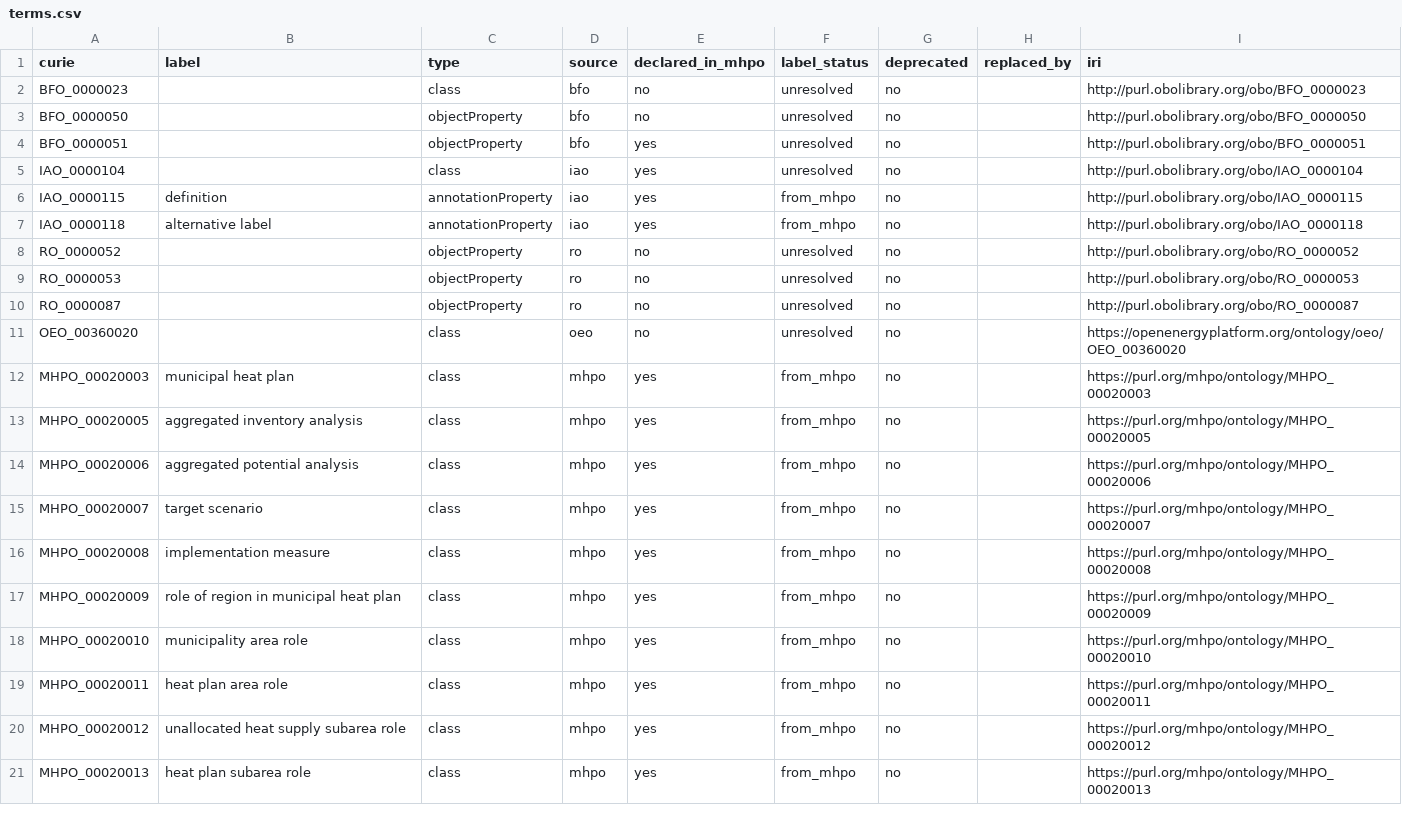
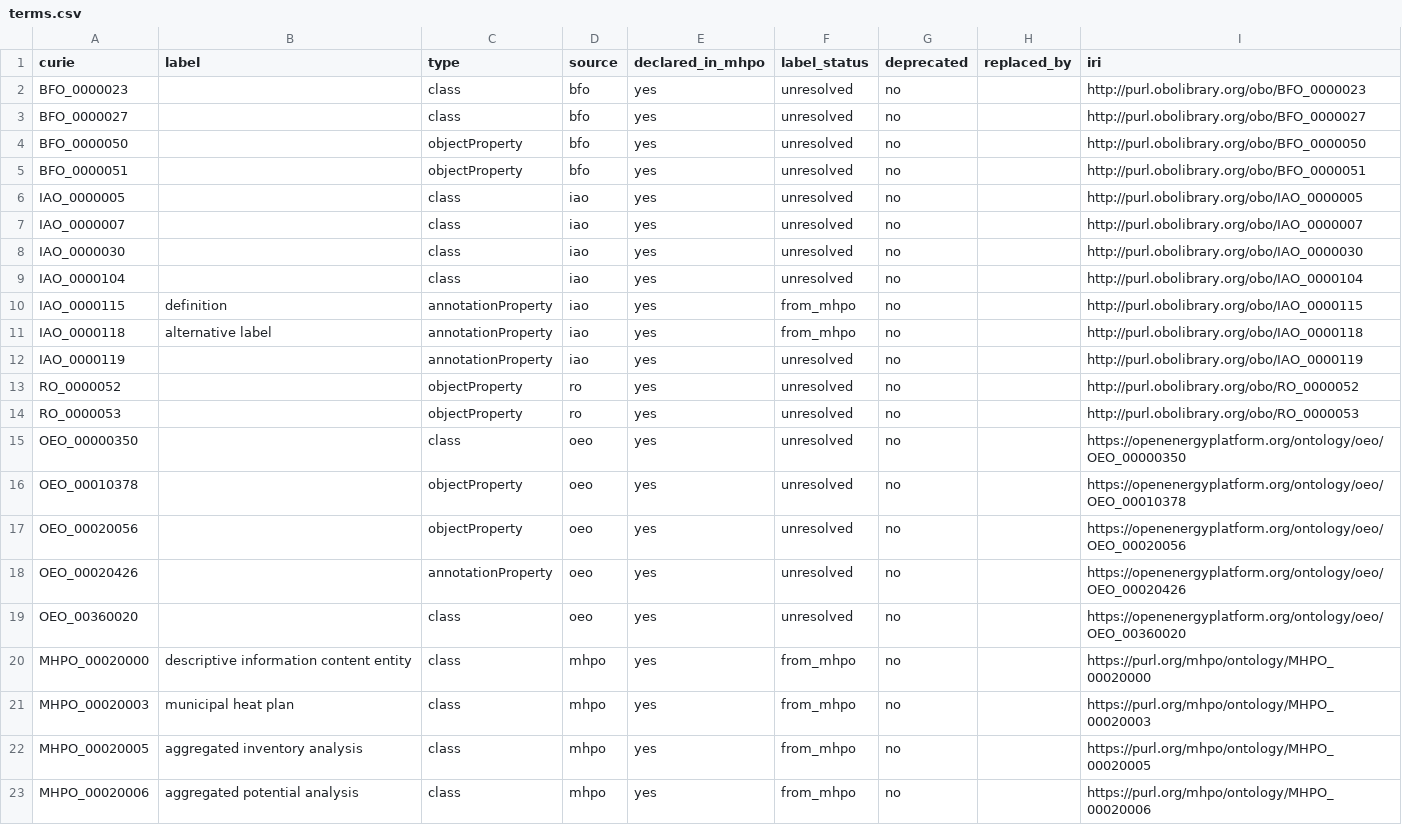
Before and after one commit to OpenEnergyPlatform/oekg, a CSV file: mhpkg/mhpo/terms.csv, drawn as a sheet; only a part is shown; the shorter side is filled out with more unchanged rows; the diff covers the shown part only.

```diff
--- a/mhpkg/mhpo/terms.csv
+++ b/mhpkg/mhpo/terms.csv
@@ -1,5 +1,9 @@
 curie,label,type,source,declared_in_mhpo,label_status,deprecated,replaced_by,iri
-BFO_0000023,,class,bfo,no,unresolved,no,,http://purl.obolibrary.org/obo/BFO_0000023
-BFO_0000050,,objectProperty,bfo,no,unresolved,no,,http://purl.obolibrary.org/obo/BFO_0000050
+BFO_0000023,,class,bfo,yes,unresolved,no,,http://purl.obolibrary.org/obo/BFO_0000023
+BFO_0000027,,class,bfo,yes,unresolved,no,,http://purl.obolibrary.org/obo/BFO_0000027
+BFO_0000050,,objectProperty,bfo,yes,unresolved,no,,http://purl.obolibrary.org/obo/BFO_0000050
 BFO_0000051,,objectProperty,bfo,yes,unresolved,no,,http://purl.obolibrary.org/obo/BFO_0000051
+IAO_0000005,,class,iao,yes,unresolved,no,,http://purl.obolibrary.org/obo/IAO_0000005
+IAO_0000007,,class,iao,yes,unresolved,no,,http://purl.obolibrary.org/obo/IAO_0000007
+IAO_0000030,,class,iao,yes,unresolved,no,,http://purl.obolibrary.org/obo/IAO_0000030
 IAO_0000104,,class,iao,yes,unresolved,no,,http://purl.obolibrary.org/obo/IAO_0000104
@@ -7,6 +11,11 @@ IAO_0000115,definition,annotationProperty,iao,yes,from_mhpo,no,,http://purl.obol
 IAO_0000118,alternative label,annotationProperty,iao,yes,from_mhpo,no,,http://purl.obolibrary.org/obo/IAO_0000118
-RO_0000052,,objectProperty,ro,no,unresolved,no,,http://purl.obolibrary.org/obo/RO_0000052
-RO_0000053,,objectProperty,ro,no,unresolved,no,,http://purl.obolibrary.org/obo/RO_0000053
-RO_0000087,,objectProperty,ro,no,unresolved,no,,http://purl.obolibrary.org/obo/RO_0000087
-OEO_00360020,,class,oeo,no,unresolved,no,,https://openenergyplatform.org/ontology/oeo/OEO_00360020
+IAO_0000119,,annotationProperty,iao,yes,unresolved,no,,http://purl.obolibrary.org/obo/IAO_0000119
+RO_0000052,,objectProperty,ro,yes,unresolved,no,,http://purl.obolibrary.org/obo/RO_0000052
+RO_0000053,,objectProperty,ro,yes,unresolved,no,,http://purl.obolibrary.org/obo/RO_0000053
+OEO_00000350,,class,oeo,yes,unresolved,no,,https://openenergyplatform.org/ontology/oeo/OEO_00000350
+OEO_00010378,,objectProperty,oeo,yes,unresolved,no,,https://openenergyplatform.org/ontology/oeo/OEO_00010378
+OEO_00020056,,objectProperty,oeo,yes,unresolved,no,,https://openenergyplatform.org/ontology/oeo/OEO_00020056
+OEO_00020426,,annotationProperty,oeo,yes,unresolved,no,,https://openenergyplatform.org/ontology/oeo/OEO_00020426
+OEO_00360020,,class,oeo,yes,unresolved,no,,https://openenergyplatform.org/ontology/oeo/OEO_00360020
+MHPO_00020000,descriptive information content entity,class,mhpo,yes,from_mhpo,no,,https://purl.org/mhpo/ontology/MHPO_00020000
 MHPO_00020003,municipal heat plan,class,mhpo,yes,from_mhpo,no,,https://purl.org/mhpo/ontology/MHPO_00020003
```
Also changed, not shown: 5 added rows, 2 removed rows and 8 edited cells elsewhere in this file, 3 other files.
